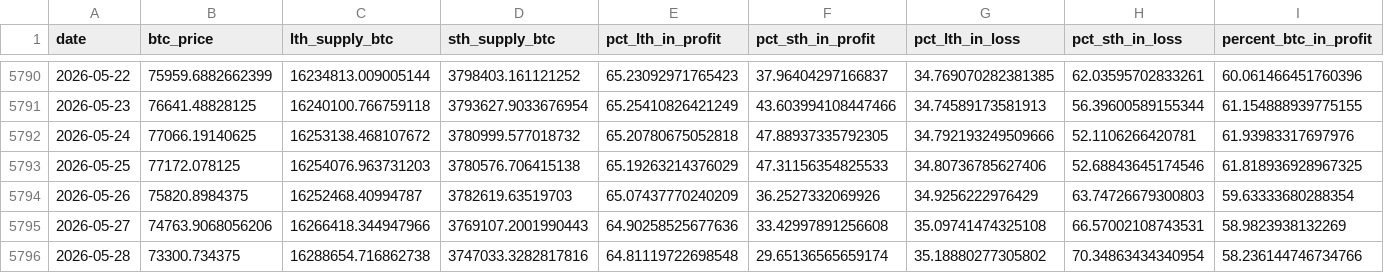
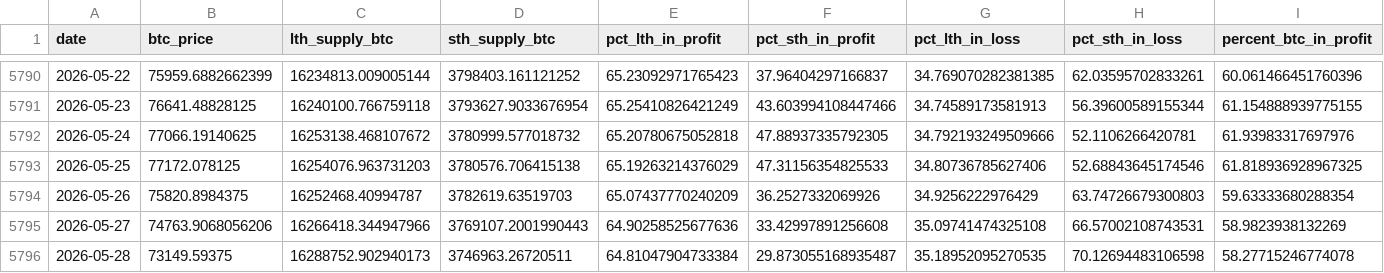
Before and after one commit to yudiyanto88/Onchain-Dashboard, a CSV file: data_supply.csv, drawn as a sheet; only a part is shown, gaps mark what is left out; the diff covers the shown part only; the diff names each change by its address in the sheet, - before the commit and + after, or states it on an @@ line.

```diff
--- a/data_supply.csv
+++ b/data_supply.csv
-B5796 (btc_price): 73300.734375
+B5796 (btc_price): 73149.59375
-C5796 (lth_supply_btc): 16288654.716862738
+C5796 (lth_supply_btc): 16288752.902940173
-D5796 (sth_supply_btc): 3747033.3282817816
+D5796 (sth_supply_btc): 3746963.26720511
-E5796 (pct_lth_in_profit): 64.81119722698548
+E5796 (pct_lth_in_profit): 64.81047904733384
-F5796 (pct_sth_in_profit): 29.65136565659174
+F5796 (pct_sth_in_profit): 29.873055168935487
-G5796 (pct_lth_in_loss): 35.18880277305802
+G5796 (pct_lth_in_loss): 35.18952095270535
-H5796 (pct_sth_in_loss): 70.34863434340954
+H5796 (pct_sth_in_loss): 70.12694483106598
-I5796 (percent_btc_in_profit): 58.236144746734766
+I5796 (percent_btc_in_profit): 58.27715246774078
```
Also changed, not shown: 1 edited cell elsewhere in this file, data_cum_pl.csv, data_mvrv.csv, 4 other files.
